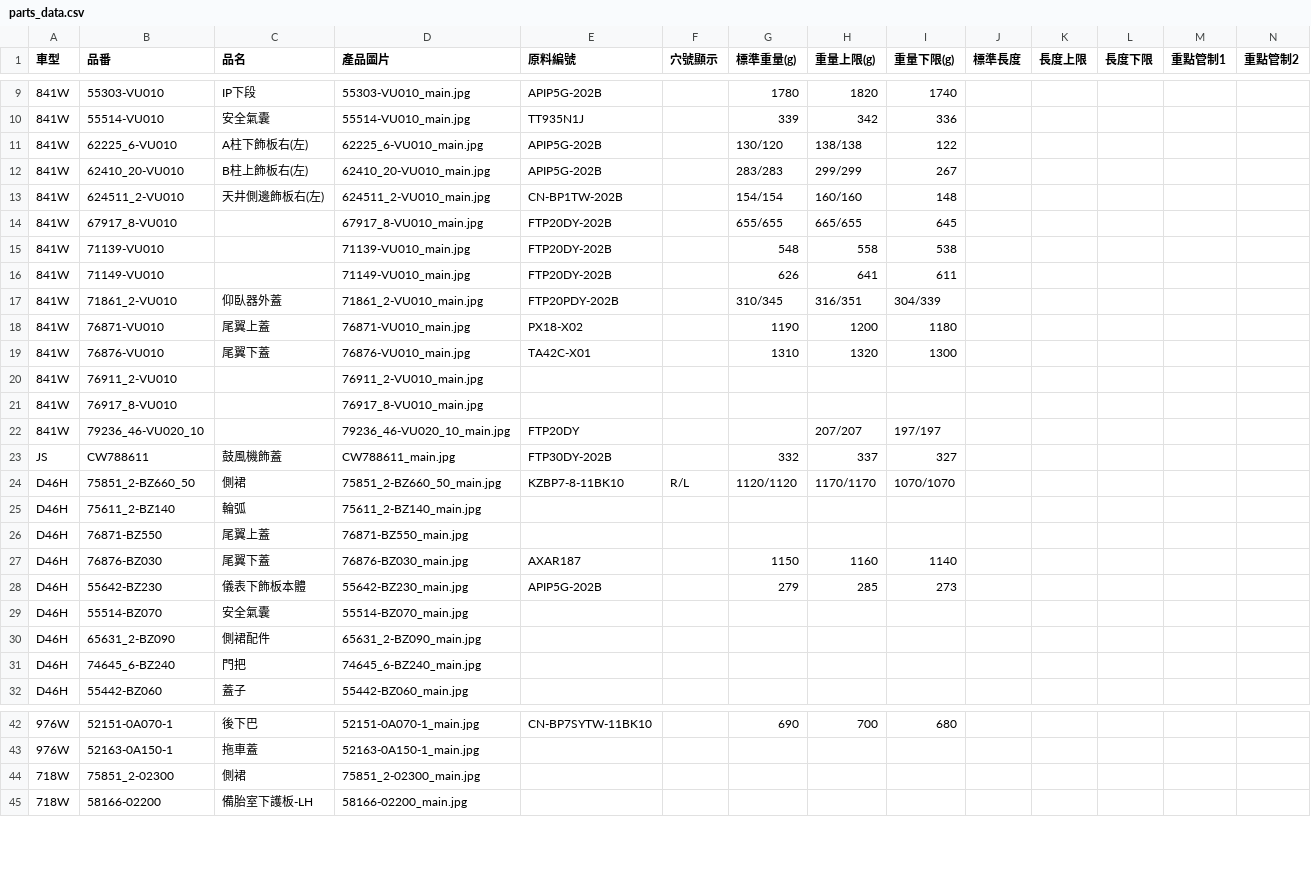
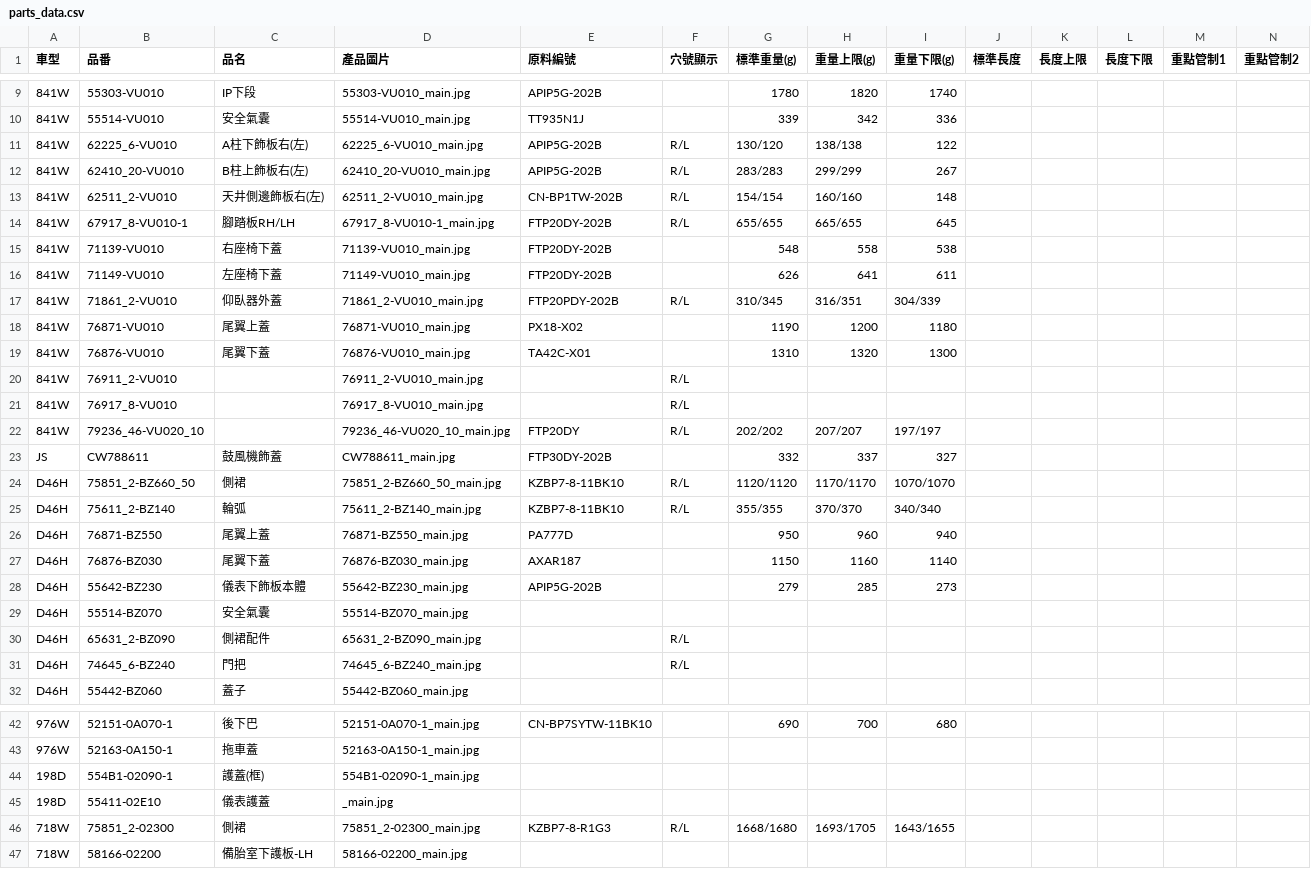
Before and after one commit to allcrazyit-png/NewRepository, a CSV file: parts_data.csv, drawn as a sheet; only a part is shown, gaps mark what is left out; addresses are those after the commit; rows hold the shown columns only; the diff covers the shown part only; the diff names each change by its address in the sheet, - before the commit and + after, or states it on an @@ line.

```diff
--- a/parts_data.csv
+++ b/parts_data.csv
-F11:F14 (穴號顯示): (empty)
+F11:F14 (穴號顯示): R/L
-B13 (品番): 624511_2-VU010
+B13 (品番): 62511_2-VU010
-D13 (產品圖片): 624511_2-VU010_main.jpg
+D13 (產品圖片): 62511_2-VU010_main.jpg
-B14 (品番): 67917_8-VU010
+B14 (品番): 67917_8-VU010-1
-C14 (品名): (empty)
+C14 (品名): 腳踏板RH/LH
-D14 (產品圖片): 67917_8-VU010_main.jpg
+D14 (產品圖片): 67917_8-VU010-1_main.jpg
-C15 (品名): (empty)
+C15 (品名): 右座椅下蓋
-C16 (品名): (empty)
+C16 (品名): 左座椅下蓋
-F17 (穴號顯示): (empty)
+F17 (穴號顯示): R/L
-F20:F22 (穴號顯示): (empty)
+F20:F22 (穴號顯示): R/L
-G22 (標準重量(g)): (empty)
+G22 (標準重量(g)): 202/202
-E25 (原料編號): (empty)
+E25 (原料編號): KZBP7-8-11BK10
-F25 (穴號顯示): (empty)
+F25 (穴號顯示): R/L
-G25 (標準重量(g)): (empty)
+G25 (標準重量(g)): 355/355
-H25 (重量上限(g)): (empty)
+H25 (重量上限(g)): 370/370
-I25 (重量下限(g)): (empty)
+I25 (重量下限(g)): 340/340
-E26 (原料編號): (empty)
+E26 (原料編號): PA777D
-G26 (標準重量(g)): (empty)
+G26 (標準重量(g)): 950
-H26 (重量上限(g)): (empty)
+H26 (重量上限(g)): 960
-I26 (重量下限(g)): (empty)
+I26 (重量下限(g)): 940
-F30:F31 (穴號顯示): (empty)
+F30:F31 (穴號顯示): R/L
+row 44: 198D | 554B1-02090-1 | 護蓋(框) | 554B1-02090-1_main.jpg
+row 45: 198D | 55411-02E10 | 儀表護蓋 | _main.jpg
-E46 (原料編號): (empty)
+E46 (原料編號): KZBP7-8-R1G3
-F46 (穴號顯示): (empty)
+F46 (穴號顯示): R/L
-G46 (標準重量(g)): (empty)
+G46 (標準重量(g)): 1668/1680
-H46 (重量上限(g)): (empty)
+H46 (重量上限(g)): 1693/1705
-I46 (重量下限(g)): (empty)
+I46 (重量下限(g)): 1643/1655
```
Also changed, not shown: 22 added rows and 42 edited cells elsewhere in this file, 10 other files.
